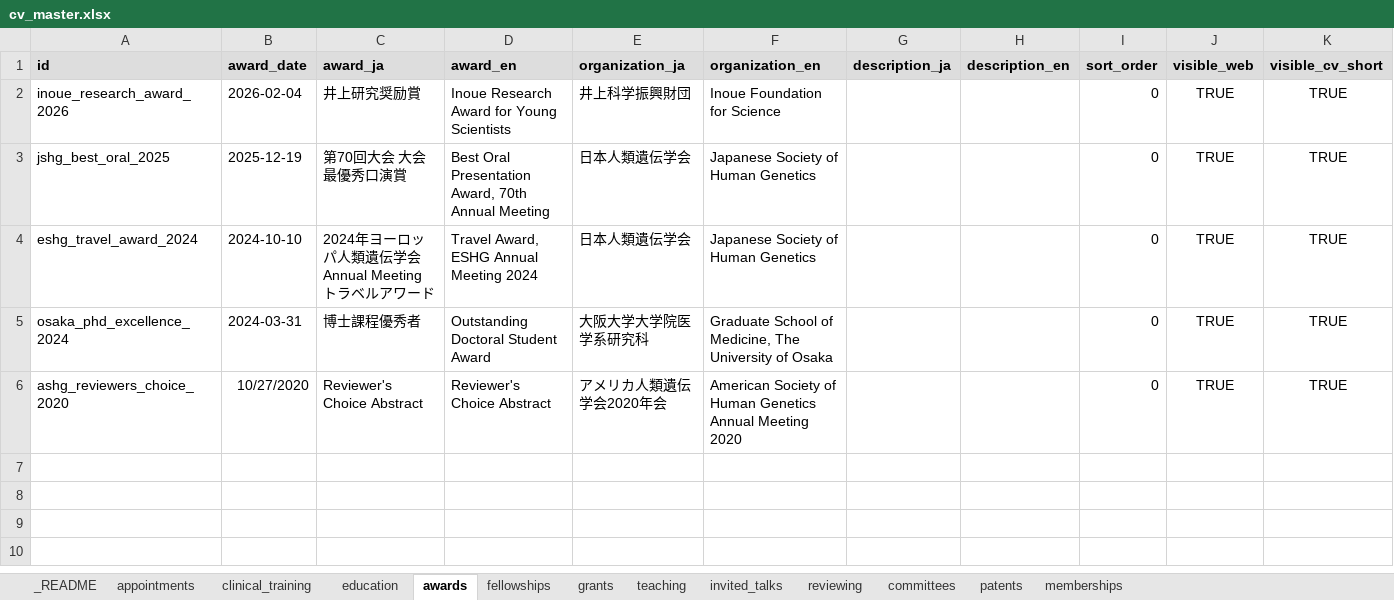
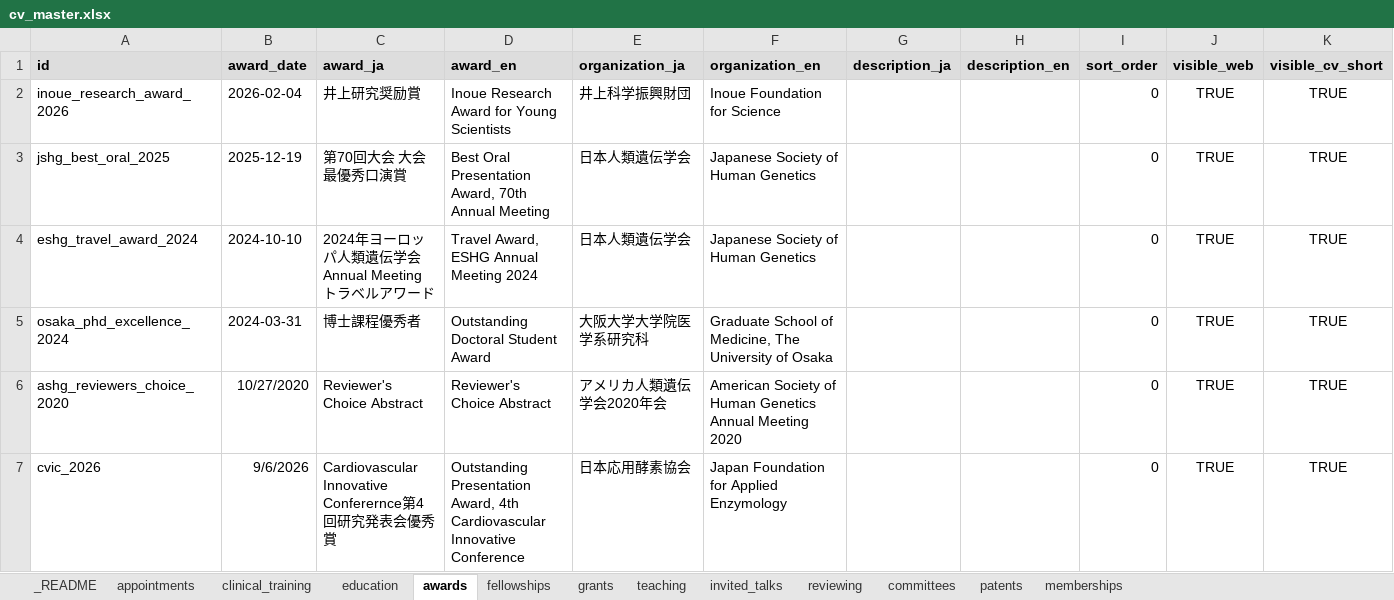
Before and after one commit to shinichinamba/shinichinamba.github.io, an Excel workbook: data/cv_master.xlsx, sheet awards, drawn as a sheet; values as stored, in another font and other column widths than the file's, no borders; the diff names each change by its address in the sheet, - before the commit and + after, or states it on an @@ line.

```diff
--- a/data/cv_master.xlsx (sheet awards)
+++ b/data/cv_master.xlsx (sheet awards)
+row 7: cvic_2026 | 9/6/2026 | Cardiovascular Innovative Conferernce第4回研究発表会優秀賞 | Outstanding Presentation Award, 4th Cardiovascular Innovative Conference | 日本応用酵素協会 | Japan Foundation for Applied Enzymology |  |  | 0 | TRUE | TRUE
```
Also changed, not shown: 12 other files.
